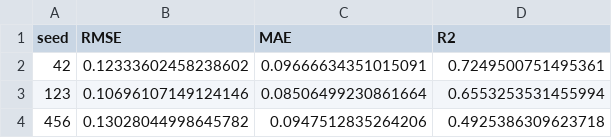
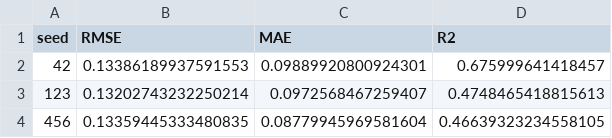
Before and after one commit to zsLiu2003/5240-project, a CSV file: results/ablation1_full_finetune_results.csv, drawn as a sheet.

```diff
--- a/results/ablation1_full_finetune_results.csv
+++ b/results/ablation1_full_finetune_results.csv
@@ -1,4 +1,4 @@
 seed,RMSE,MAE,R2
-42,0.12333602458238602,0.09666634351015091,0.7249500751495361
-123,0.10696107149124146,0.08506499230861664,0.6553253531455994
-456,0.13028044998645782,0.0947512835264206,0.4925386309623718
+42,0.13386189937591553,0.09889920800924301,0.675999641418457
+123,0.13202743232250214,0.0972568467259407,0.4748465418815613
+456,0.13359445333480835,0.08779945969581604,0.46639323234558105
```
Also changed, not shown: results/ablation1_full_finetune_seed123/predictions.csv, results/ablation1_full_finetune_seed42/predictions.csv, 25 other files.
